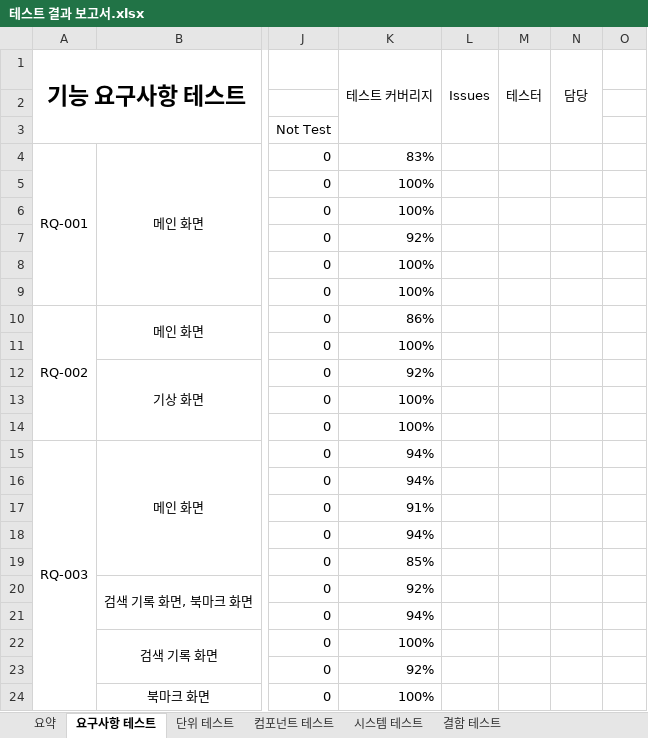
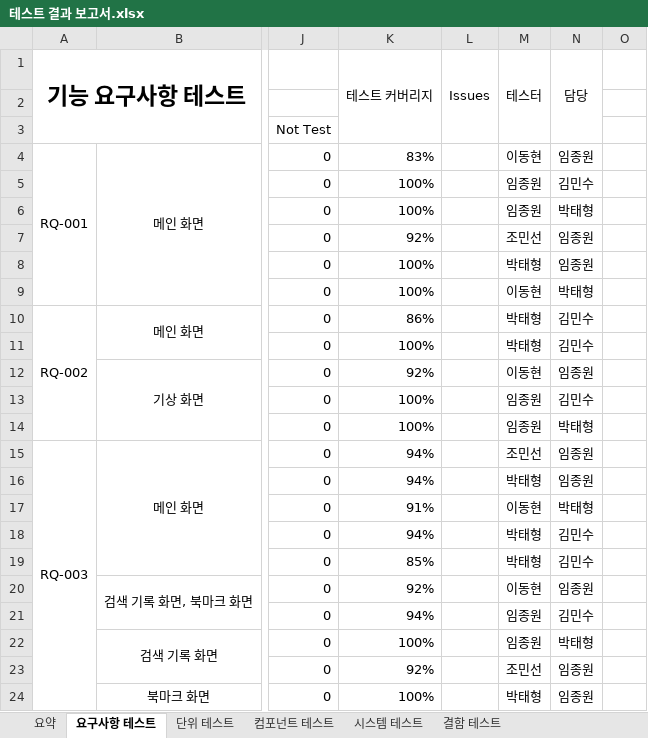
Before and after one commit to chisacam/CWNU19SE_2B, an Excel workbook: 3rd_homework/테스트 결과 보고서/테스트 결과 보고서.xlsx, sheet 요구사항 테스트, drawn as a sheet; only a part is shown, gaps mark what is left out; values as stored, in another font and other column widths than the file's, no borders; the diff covers the shown part only; the diff names each change by its address in the sheet, - before the commit and + after, or states it on an @@ line.

Commit message:
이름 매꾸고 요약페이지 담당과 테스터 날린거

```diff
--- a/3rd_homework/테스트 결과 보고서/테스트 결과 보고서.xlsx (sheet 요구사항 테스트)
+++ b/3rd_homework/테스트 결과 보고서/테스트 결과 보고서.xlsx (sheet 요구사항 테스트)
-M4: (empty)
+M4: 이동현
-N4: (empty)
+N4: 임종원
-M5:M6: (empty)
+M5:M6: 임종원
-N5: (empty)
+N5: 김민수
-N6: (empty)
+N6: 박태형
-M7: (empty)
+M7: 조민선
-N7:N8: (empty)
+N7:N8: 임종원
-M8: (empty)
+M8: 박태형
-M9: (empty)
+M9: 이동현
-N9: (empty)
+N9: 박태형
-M10:M11: (empty)
+M10:M11: 박태형
-N10:N11: (empty)
+N10:N11: 김민수
-M12: (empty)
+M12: 이동현
-N12: (empty)
+N12: 임종원
-M13:M14: (empty)
+M13:M14: 임종원
-N13: (empty)
+N13: 김민수
-N14: (empty)
+N14: 박태형
-M15: (empty)
+M15: 조민선
-N15:N16: (empty)
+N15:N16: 임종원
-M16: (empty)
+M16: 박태형
-M17: (empty)
+M17: 이동현
-N17: (empty)
+N17: 박태형
-M18:M19: (empty)
+M18:M19: 박태형
-N18:N19: (empty)
+N18:N19: 김민수
-M20: (empty)
+M20: 이동현
-N20: (empty)
+N20: 임종원
-M21:M22: (empty)
+M21:M22: 임종원
-N21: (empty)
+N21: 김민수
-N22: (empty)
+N22: 박태형
-M23: (empty)
+M23: 조민선
-N23:N24: (empty)
+N23:N24: 임종원
-M24: (empty)
+M24: 박태형
```
Also changed, not shown: 44 edited cells elsewhere in this sheet, sheet 단위 테스트, sheet 요약.
